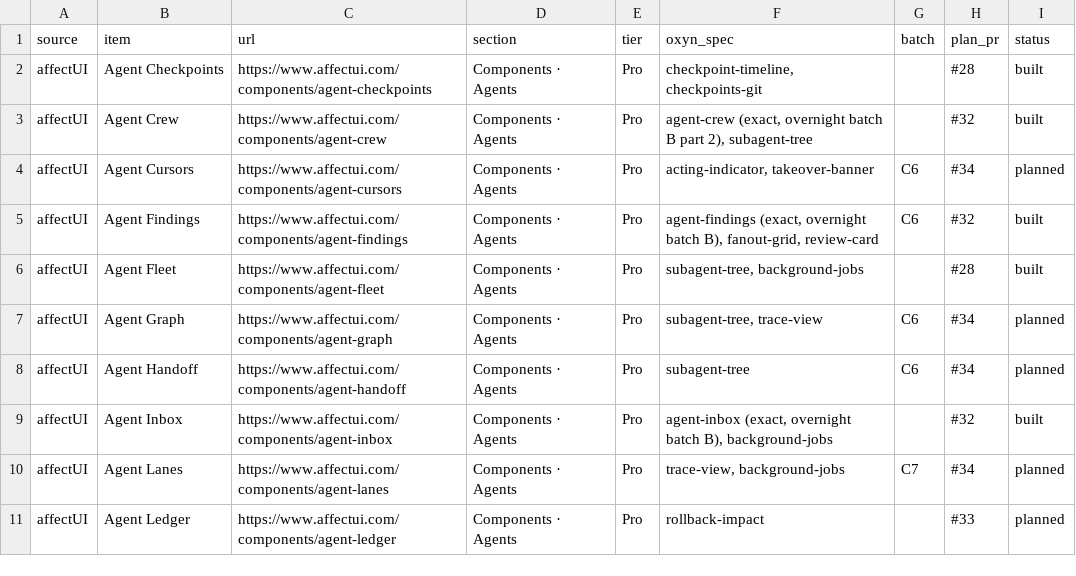
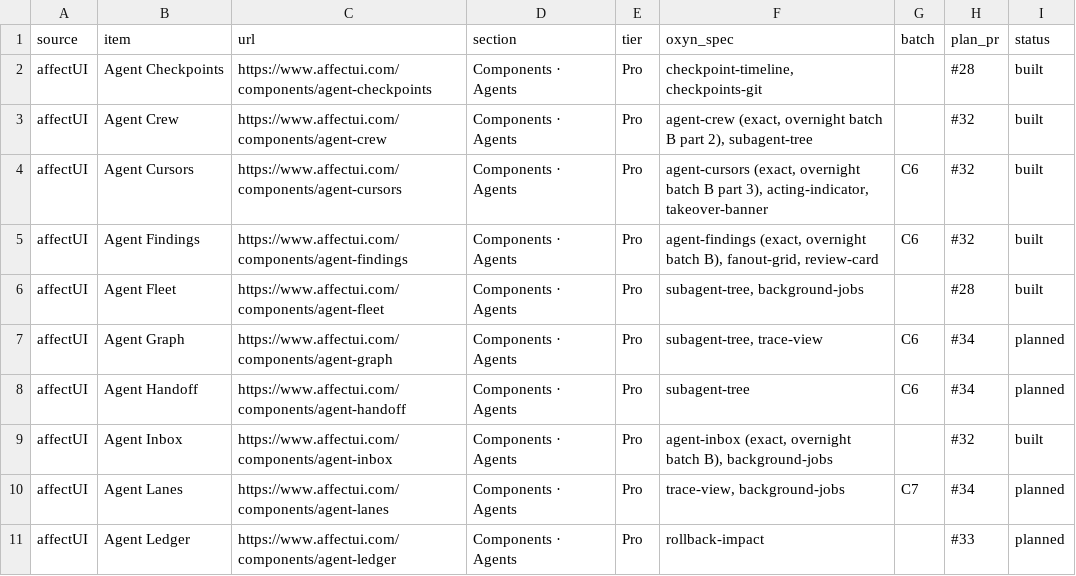
Before and after one commit to ismailqureshi72/Oxyn, a CSV file: docs/parity/status.csv, drawn as a sheet; only a part is shown.

Commit message:
feat(fidelity): Agent Cursors (family B, part 3); Agent Crew demo text reworded
Exact affectUI Agent Cursors: agents in a document like teammates in a
multiplayer editor – soft rounded pointers anchored on their characters with
ink flags (name, cost, activity, pink-to-blue edge), selections, suggestions
typed letter by letter (struck / underlined) with a Reject / Accept window and
Accept all, a floated image that shimmers while it loads and is resized by its
corner, code fixes, comment pins that grow into a reply window, faces that
follow an agent (arc while it is in the document), Doc / Table tabs with status
pills and a typed-in row, and a fixed-height window fading out. Core model in
oxyn_core::parity::cursorsfid (segments, accept_suggestion, scripted demo),
Dioxus + GPUI, gallery demo with six variants, spec, status row.

Agent Crew's demo projects no longer reuse affectUI's strings (payment page
crash, basket.ts, Atlas 4, PR #317); same meaning, our own words.

Co-authored-by: Ismail Qureshi <254414836+ismailqureshi72@users.noreply.github.com>

```diff
--- a/docs/parity/status.csv
+++ b/docs/parity/status.csv
@@ -3,3 +3,3 @@ affectUI,Agent Checkpoints,https://www.affectui.com/components/agent-checkpoints
 affectUI,Agent Crew,https://www.affectui.com/components/agent-crew,Components · Agents,Pro,"agent-crew (exact, overnight batch B part 2), subagent-tree",,#32,built
-affectUI,Agent Cursors,https://www.affectui.com/components/agent-cursors,Components · Agents,Pro,"acting-indicator, takeover-banner",C6,#34,planned
+affectUI,Agent Cursors,https://www.affectui.com/components/agent-cursors,Components · Agents,Pro,"agent-cursors (exact, overnight batch B part 3), acting-indicator, takeover-banner",C6,#32,built
 affectUI,Agent Findings,https://www.affectui.com/components/agent-findings,Components · Agents,Pro,"agent-findings (exact, overnight batch B), fanout-grid, review-card",C6,#32,built
```
Also changed, not shown: 16 other files.
